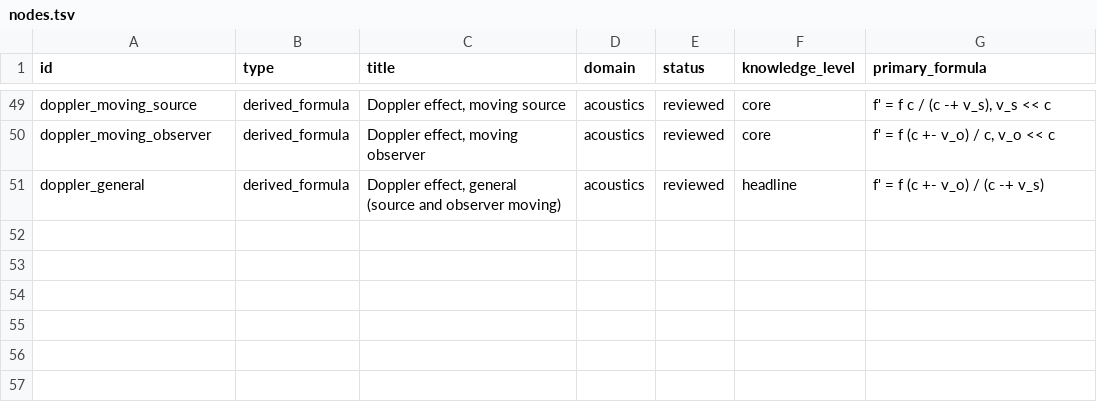
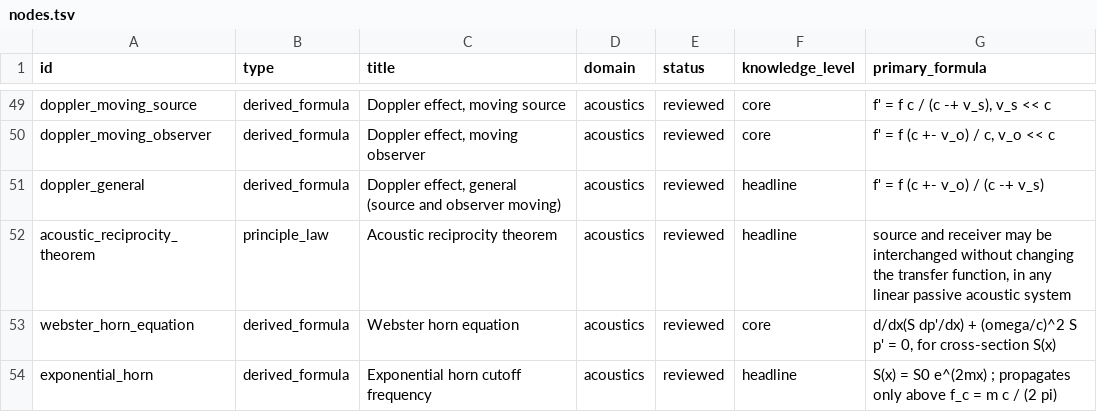
Before and after one commit to sj4nes/clanker-tools, a TSV file: skills/physics-acoustics/nodes/nodes.tsv, drawn as a sheet; only a part is shown, gaps mark what is left out.

Commit message:
physics-acoustics: add reciprocity + Webster horn equation; third tutorial
Answers 'are a megaphone and a long-range microphone symmetric devices?'
with real capsule content instead of an unbacked claim.

New nodes: acoustic_reciprocity_theorem (source/receiver interchangeable
in any linear passive system -- requires acoustic_wave_equation_3d,
superposition_principle), webster_horn_equation (the 1-D wave equation
generalized to a duct of varying cross-section S(x) -- requires
acoustic_wave_equation_1d, function, partial_derivative), exponential_horn
(the closed-form S=S0*e^(2mx) case, giving a cutoff frequency
f_c = m*c/(2*pi) below which the horn attenuates instead of radiating --
requires webster_horn_equation, dispersion_relation). 53 nodes total (up
from 50), 92 tsort edges, acyclic, 0 isolated, still 7 roots -- no new
undischarged primitives introduced.

bc-verified: the power transmission coefficient across the capsule's
existing air/water impedance boundary is exactly symmetric under swapping
which side is the source (0.00000000 difference) -- reciprocity's
specialization to one case already in the capsule, not a fabricated new
example. An m=2/m exponential horn has cutoff ~109 Hz, a realistic
bass-horn figure.

New tutorial: tutorial/horns-and-reciprocity.md. Section 1 verifies
reciprocity on the air/water case; section 2 explains in prose why a horn
(impedance-matching, near-field) and a parabolic dish (geometric focusing,
diffraction-limited far-field) are NOT the same mechanism despite both
being reciprocal, and states plainly that dish directivity is not in this
capsule; section 3 derives the horn equation and cutoff; capstone compares
two flare rates' bass extension. Verified with upmd 0.2.3: --ci --all
exits 0 on all 4 blocks, capstone and chk_exponential_horn both run
standalone with their full deps chain, no non-runnable fences.

scope.md updated: reciprocity/horn equation added to Included; a new
paragraph in Excluded explains why parabolic-dish directivity stays out
(diffraction-limited, genuinely different physics, not added alongside
the horn case). SKILL.md, README.md, BACKLOG.md updated with the new
counts and the third tutorial.

```diff
--- a/skills/physics-acoustics/nodes/nodes.tsv
+++ b/skills/physics-acoustics/nodes/nodes.tsv
@@ -51 +51,4 @@ doppler_moving_observer	derived_formula	Doppler effect, moving observer	acoustic
 doppler_general	derived_formula	Doppler effect, general (source and observer moving)	acoustics	reviewed	headline	f' = f (c +- v_o) / (c -+ v_s)
+acoustic_reciprocity_theorem	principle_law	Acoustic reciprocity theorem	acoustics	reviewed	headline	source and receiver may be interchanged without changing the transfer function, in any linear passive acoustic system
+webster_horn_equation	derived_formula	Webster horn equation	acoustics	reviewed	core	d/dx(S dp'/dx) + (omega/c)^2 S p' = 0, for cross-section S(x)
+exponential_horn	derived_formula	Exponential horn cutoff frequency	acoustics	reviewed	headline	S(x) = S0 e^(2mx) ; propagates only above f_c = m c / (2 pi)
```
Also changed, not shown: 13 other files.
